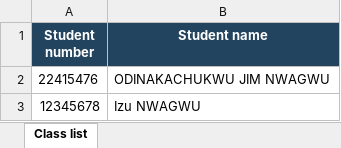
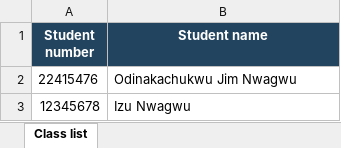
Before and after one commit to odyess3/Face_Id, an Excel workbook: input/students/class_list.xlsx, sheet Class list, drawn as a sheet; values as stored, in another font and other column widths than the file's, no borders; the diff names each change by its address in the sheet, - before the commit and + after, or states it on an @@ line.

```diff
--- a/input/students/class_list.xlsx (sheet Class list)
+++ b/input/students/class_list.xlsx (sheet Class list)
-B2 (Student name): ODINAKACHUKWU JIM NWAGWU
+B2 (Student name): Odinakachukwu Jim Nwagwu
-B3 (Student name): Izu NWAGWU
+B3 (Student name): Izu Nwagwu
```
Also changed, not shown: 1 other file.
